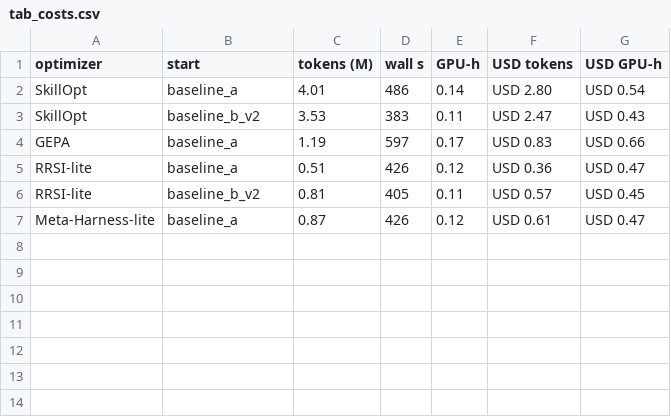
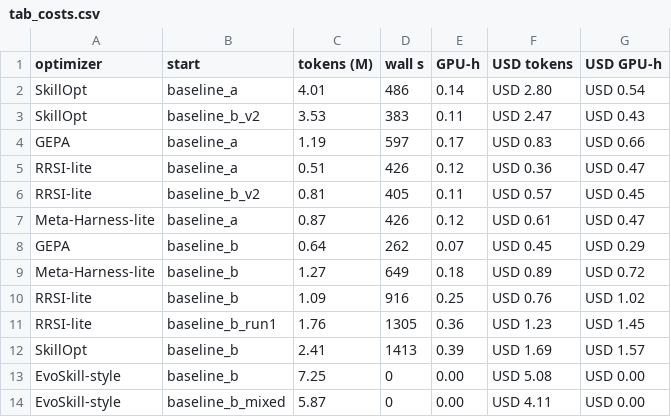
Before and after one commit to PrinceZarzees/cs5624-project, a CSV file: report/tables/tab_costs.csv, drawn as a sheet.

Commit message:
report: integrate E3/E4/E6/E11 results and add compiled draft PDF
- optimizer paragraph now reports 7B-critic acceptances and changed-harness
  split scores; new tab_optimizers/tab_optimizer_outputs
- real benchmarks updated to A/B/v2 at 100 and 50 per task
- 32k no-tools paragraph, table and figure
- compiled report/main.pdf (Tectonic, 13 pages, 0 errors)
- EDIT_LOG and AI_DRAFTS regenerated

```diff
--- a/report/tables/tab_costs.csv
+++ b/report/tables/tab_costs.csv
@@ -7 +7,8 @@ RRSI-lite,baseline_b_v2,0.81,405,0.11,USD 0.57,USD 0.45
 Meta-Harness-lite,baseline_a,0.87,426,0.12,USD 0.61,USD 0.47
+GEPA,baseline_b,0.64,262,0.07,USD 0.45,USD 0.29
+Meta-Harness-lite,baseline_b,1.27,649,0.18,USD 0.89,USD 0.72
+RRSI-lite,baseline_b,1.09,916,0.25,USD 0.76,USD 1.02
+RRSI-lite,baseline_b_run1,1.76,1305,0.36,USD 1.23,USD 1.45
+SkillOpt,baseline_b,2.41,1413,0.39,USD 1.69,USD 1.57
+EvoSkill-style,baseline_b,7.25,0,0.00,USD 5.08,USD 0.00
+EvoSkill-style,baseline_b_mixed,5.87,0,0.00,USD 4.11,USD 0.00
```
Also changed, not shown: report/tables/tab_main_scaling.csv, report/tables/tab_optimizers.csv, 34 other files.
